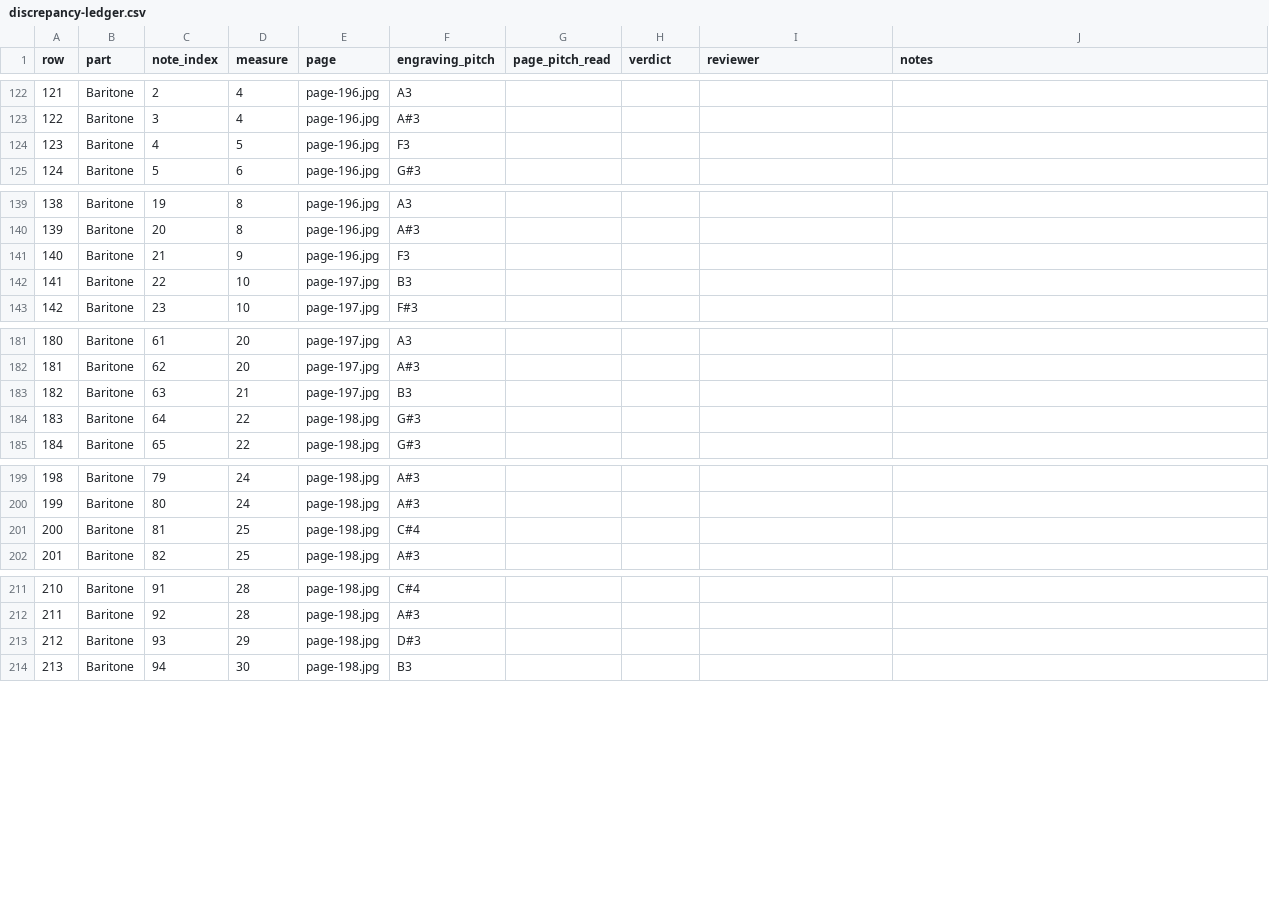
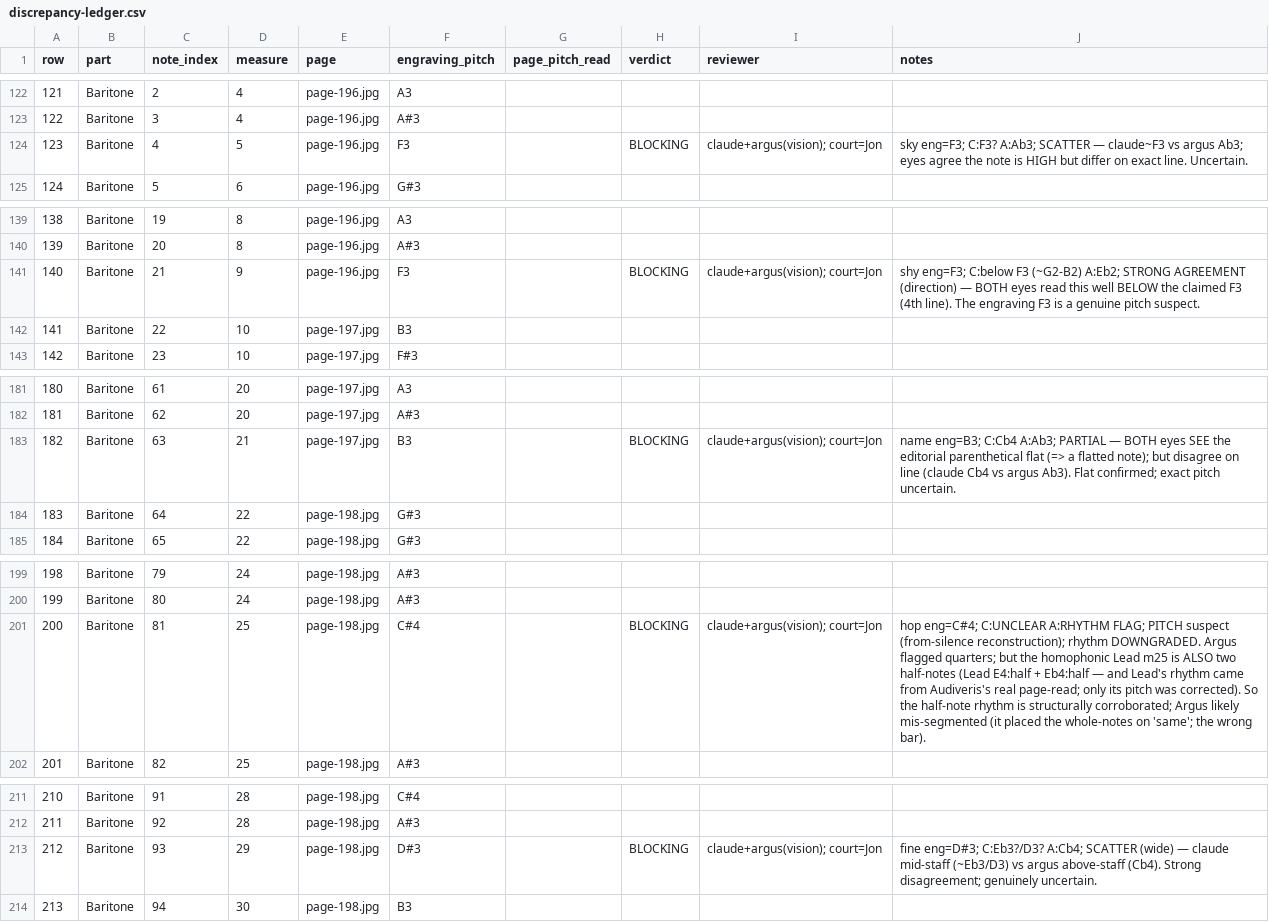
Before and after one commit to jonchyatt/resetbiology, a CSV file: scripts/omr/lock/lida-rose/discrepancy-ledger.csv, drawn as a sheet; only a part is shown, gaps mark what is left out.

```diff
--- a/scripts/omr/lock/lida-rose/discrepancy-ledger.csv
+++ b/scripts/omr/lock/lida-rose/discrepancy-ledger.csv
@@ -123,3 +123,3 @@ row,part,note_index,measure,page,engraving_pitch,page_pitch_read,verdict,reviewe
 122,Baritone,3,4,page-196.jpg,A#3,,,,
-123,Baritone,4,5,page-196.jpg,F3,,,,
+123,Baritone,4,5,page-196.jpg,F3,,BLOCKING,claude+argus(vision); court=Jon,"sky" eng=F3; C:F3? A:Ab3; SCATTER — claude~F3 vs argus Ab3; eyes agree the note is HIGH but differ on exact line. Uncertain.
 124,Baritone,5,6,page-196.jpg,G#3,,,,
@@ -140,3 +140,3 @@ row,part,note_index,measure,page,engraving_pitch,page_pitch_read,verdict,reviewe
 139,Baritone,20,8,page-196.jpg,A#3,,,,
-140,Baritone,21,9,page-196.jpg,F3,,,,
+140,Baritone,21,9,page-196.jpg,F3,,BLOCKING,claude+argus(vision); court=Jon,"shy" eng=F3; C:below F3 (~G2-B2) A:Eb2; STRONG AGREEMENT (direction) — BOTH eyes read this well BELOW the claimed F3 (4th line). The engraving F3 is a genuine pitch suspect.
 141,Baritone,22,10,page-197.jpg,B3,,,,
@@ -182,3 +182,3 @@ row,part,note_index,measure,page,engraving_pitch,page_pitch_read,verdict,reviewe
 181,Baritone,62,20,page-197.jpg,A#3,,,,
-182,Baritone,63,21,page-197.jpg,B3,,,,
+182,Baritone,63,21,page-197.jpg,B3,,BLOCKING,claude+argus(vision); court=Jon,"name" eng=B3; C:Cb4 A:Ab3; PARTIAL — BOTH eyes SEE the editorial parenthetical flat (=> a flatted note); but disagree on line (claude Cb4 vs argus Ab3). Flat confirmed; exact pitch uncertain.
 183,Baritone,64,22,page-198.jpg,G#3,,,,
@@ -200,3 +200,3 @@ row,part,note_index,measure,page,engraving_pitch,page_pitch_read,verdict,reviewe
 199,Baritone,80,24,page-198.jpg,A#3,,,,
-200,Baritone,81,25,page-198.jpg,C#4,,,,
+200,Baritone,81,25,page-198.jpg,C#4,,BLOCKING,claude+argus(vision); court=Jon,"hop" eng=C#4; C:UNCLEAR A:RHYTHM FLAG; PITCH suspect (from-silence reconstruction); rhythm DOWNGRADED. Argus flagged quarters; but the homophonic Lead m25 is ALSO two half-notes (Lead E4:half + Eb4:half — and Lead's rhythm came from Audiveris's real page-read; only its pitch was corrected). So the half-note rhythm is structurally corroborated; Argus likely mis-segmented (it placed the whole-notes on 'same'; the wrong bar).
 201,Baritone,82,25,page-198.jpg,A#3,,,,
@@ -212,3 +212,3 @@ row,part,note_index,measure,page,engraving_pitch,page_pitch_read,verdict,reviewe
 211,Baritone,92,28,page-198.jpg,A#3,,,,
-212,Baritone,93,29,page-198.jpg,D#3,,,,
+212,Baritone,93,29,page-198.jpg,D#3,,BLOCKING,claude+argus(vision); court=Jon,"fine" eng=D#3; C:Eb3?/D3? A:Cb4; SCATTER (wide) — claude mid-staff (~Eb3/D3) vs argus above-staff (Cb4). Strong disagreement; genuinely uncertain.
 213,Baritone,94,30,page-198.jpg,B3,,,,
```
Also changed, not shown: 14 other files.
